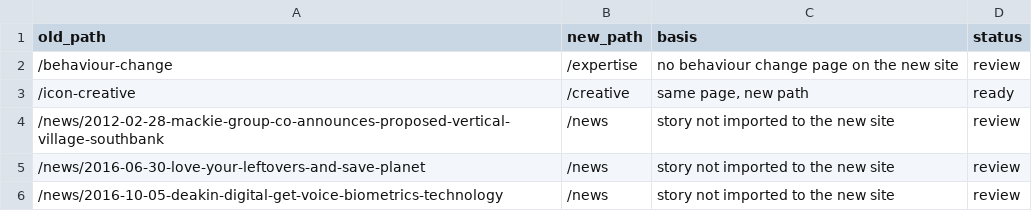
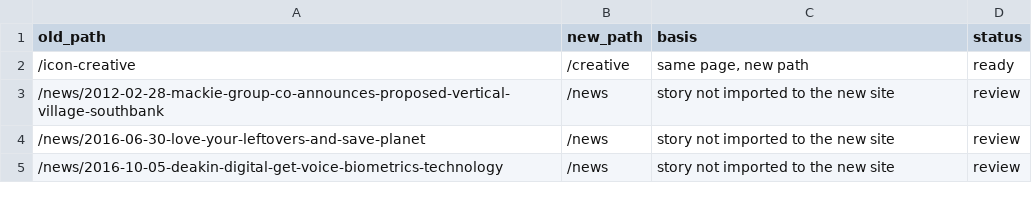
Before and after one commit to icon-agency/icon, a CSV file: drupal/scripts/data/old-site-redirects.csv, drawn as a sheet; only a part is shown.

```diff
--- a/drupal/scripts/data/old-site-redirects.csv
+++ b/drupal/scripts/data/old-site-redirects.csv
@@ -1,3 +1,2 @@
 old_path,new_path,basis,status
-/behaviour-change,/expertise,no behaviour change page on the new site,review
 /icon-creative,/creative,"same page, new path",ready
```
Also changed, not shown: 1 other file.
